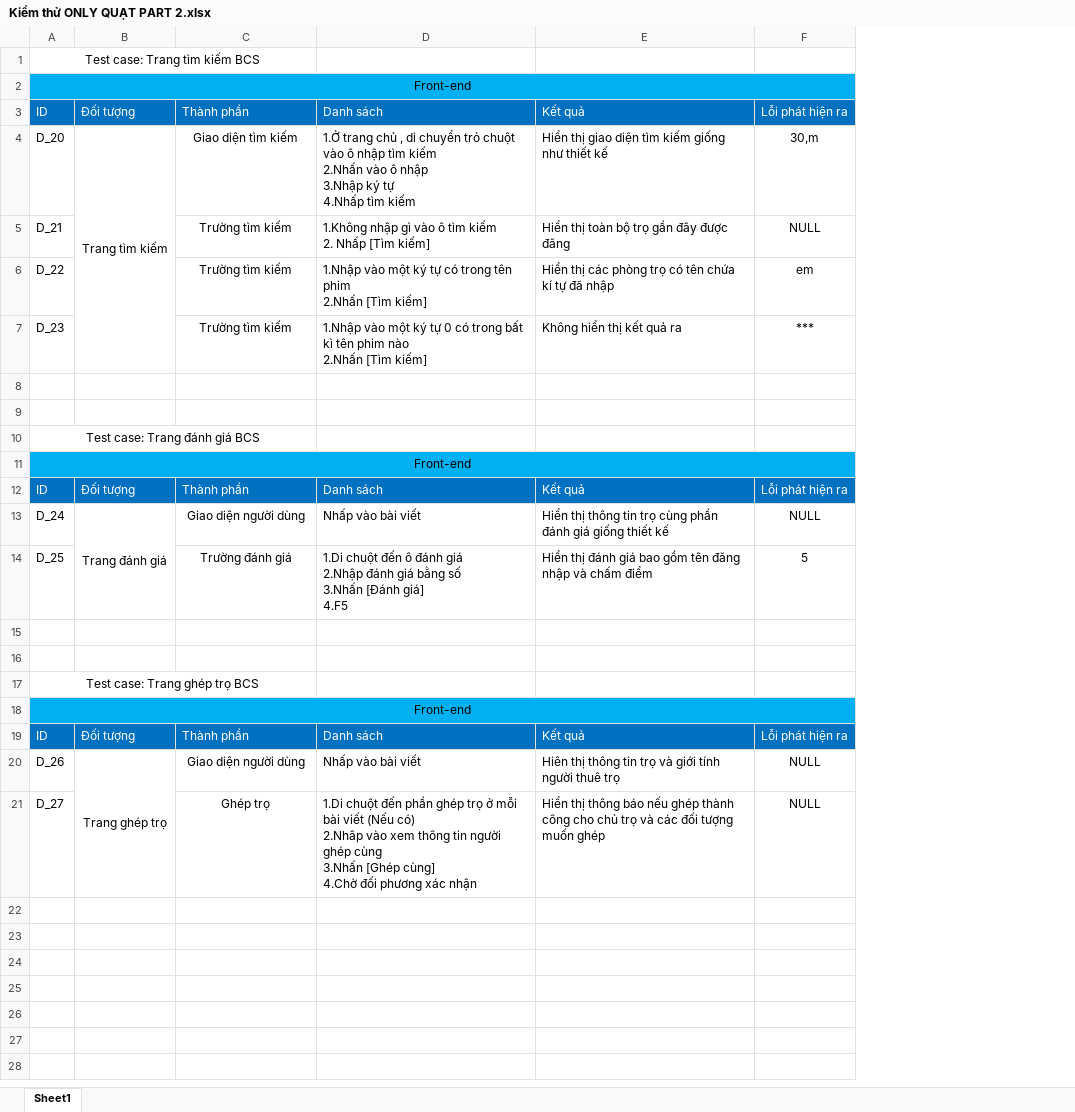
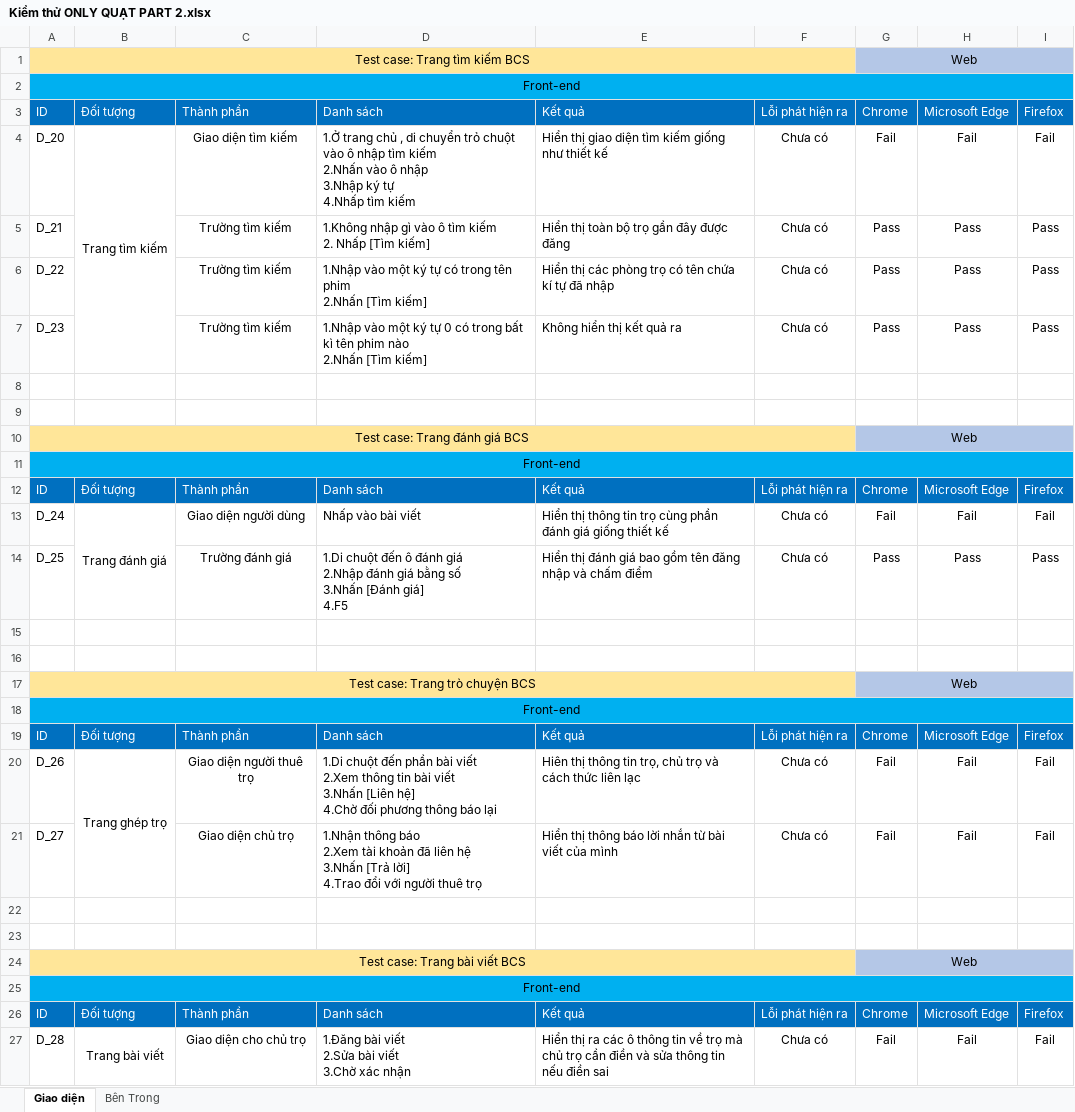
Before and after one commit to DangHieu19022004/BCS, an Excel workbook: Sprint 2/Tài liệu đặc tả yêu cầu/Kiểm thử ONLY QUẠT PART 2.xlsx, sheet Giao diện, drawn as a sheet; only a part is shown; values as stored, in another font and other column widths than the file's, no borders; removed rows and columns are numbered as before the commit, all else as after; ↵ is a line break in a cell; the diff covers the shown part only; the diff names each change by its address in the sheet, - before the commit and + after, or states it on an @@ line.

```diff
--- a/Sprint 2/Tài liệu đặc tả yêu cầu/Kiểm thử ONLY QUẠT PART 2.xlsx (sheet Giao diện)
+++ b/Sprint 2/Tài liệu đặc tả yêu cầu/Kiểm thử ONLY QUẠT PART 2.xlsx (sheet Giao diện)
-sheet tab: Sheet1
+sheet tab: Giao diện
+sheet tab: Bên Trong
+column G, rows 1-21: Web |  | Chrome | Fail | Pass | Pass | Pass |  |  | Web |  | Chrome | Fail | Pass |  |  | Web |  | Chrome | Fail | Fail
+column H, rows 3-21: Microsoft Edge | Fail | Pass | Pass | Pass |  |  |  |  | Microsoft Edge | Fail | Pass |  |  |  |  | Microsoft Edge | Fail | Fail
+column I, rows 3-21: Firefox | Fail | Pass | Pass | Pass |  |  |  |  | Firefox | Fail | Pass |  |  |  |  | Firefox | Fail | Fail
-A1:F1 fill: none
+A1:F1 fill: #FFE699
-A1:C1 merged
+A1:F1 merged
-F4: 30,m
+F4: Chưa có
-F5: NULL
+F5: Chưa có
-F6: em
+F6: Chưa có
-F7: ***
+F7: Chưa có
-A10:F10 fill: none
+A10:F10 fill: #FFE699
-A10:C10 merged
+A10:F10 merged
-F13: NULL
+F13: Chưa có
-F14: 5
+F14: Chưa có
-A17: Test case: Trang ghép trọ BCS
+A17: Test case: Trang trò chuyện BCS
-A17:F17 fill: none
+A17:F17 fill: #FFE699
-A17:C17 merged
+A17:F17 merged
-C20: Giao diện người dùng
+C20: Giao diện người thuê trọ
-D20: Nhấp vào bài viết
+D20: 1.Di chuột đến phần bài viết ↵ 2.Xem thông tin bài viết ↵ 3.Nhấn [Liên hệ] ↵ 4.Chờ đối phương thông báo lại
-E20: …thông tin trọ và giới tính người thuê trọ
+E20: …thông tin trọ, chủ trọ và cách thức liên lạc
-F20:F21: NULL
+F20:F21: Chưa có
-C21: Ghép trọ
+C21: Giao diện chủ trọ
-D21: 1.Di chuột đến phần ghép trọ ở mỗi bài viết (Nếu có) ↵ 2.Nhâp vào xem thông tin người ghép cùng ↵ 3.Nhấn [Ghép cùng] ↵ 4.Chờ đối phương xác nhận
+D21: 1.Nhận thông báo ↵ 2.Xem tài khoản đã liên hệ ↵ 3.Nhấn [Trả lời] ↵ 4.Trao đổi với người thuê trọ
-E21: …thông báo nếu ghép thành công cho chủ trọ và các đối tượng muốn ghép
+E21: …thông báo lời nhắn từ bài viết của mình
+row 22: (empty)
+row 23: (empty)
+row 24: Test case: Trang bài viết BCS |  |  |  |  |  | Web
+row 25: Front-end
+row 26: ID | Đối tượng | Thành phần | Danh sách | Kết quả | Lỗi phát hiện ra | Chrome | Microsoft Edge | Firefox
+row 27: D_28 | Trang bài viết | Giao diện cho chủ trọ | 1.Đăng bài viết ↵ 2.Sửa bài viết ↵ 3.Chờ xác nhận | Hiển thị ra các ô thông tin về trọ mà chủ trọ cần điền và sửa thông tin nếu điền sai | Chưa có | Fail | Fail | Fail
```
Also changed, not shown: 6 added rows elsewhere in this sheet.
